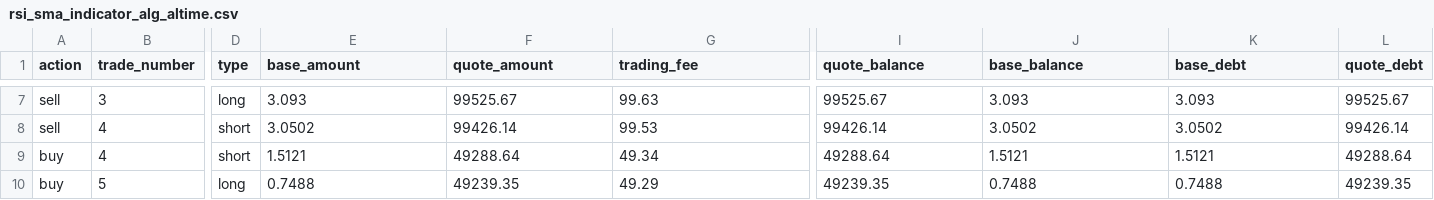
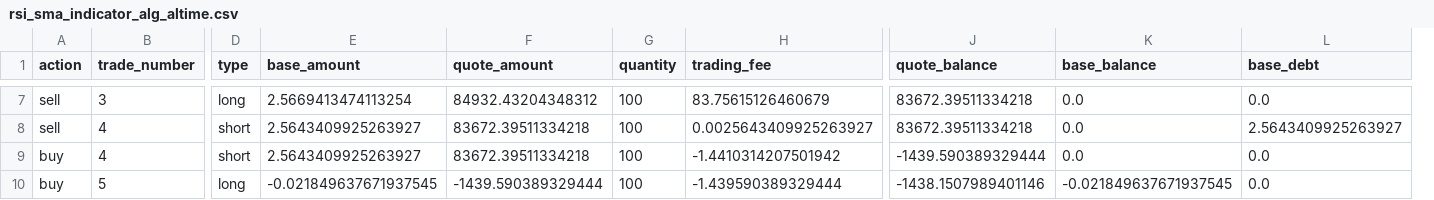
Before and after one commit to MatusKuma/Bakalarska_praca_Kuma, a CSV file: stats/rsi_sma_indicator_alg_altime.csv, drawn as a sheet; only a part is shown, gaps mark what is left out; removed rows and columns are numbered as before the commit, all else as after; the diff covers the shown part only; the diff names each change by its address in the sheet, - before the commit and + after, or states it on an @@ line.

```diff
--- a/stats/rsi_sma_indicator_alg_altime.csv
+++ b/stats/rsi_sma_indicator_alg_altime.csv
+column G (quantity), rows 7-10: all 100
-column L (quote_debt), rows 7-10: 99525.67 | 99426.14 | 49288.64 | 49239.35
-E7 (base_amount): 3.093
+E7 (base_amount): 2.5669413474113254
-F7 (quote_amount): 99525.67
+F7 (quote_amount): 84932.43204348312
-H7 (trading_fee): 99.63
+H7 (trading_fee): 83.75615126460679
-J7 (quote_balance): 99525.67
+J7 (quote_balance): 83672.39511334218
-K7 (base_balance): 3.093
+K7 (base_balance): 0.0
-L7 (base_debt): 3.093
+L7 (base_debt): 0.0
-E8 (base_amount): 3.0502
+E8 (base_amount): 2.5643409925263927
-F8 (quote_amount): 99426.14
+F8 (quote_amount): 83672.39511334218
-H8 (trading_fee): 99.53
+H8 (trading_fee): 0.0025643409925263927
-J8 (quote_balance): 99426.14
+J8 (quote_balance): 83672.39511334218
-K8 (base_balance): 3.0502
+K8 (base_balance): 0.0
-L8 (base_debt): 3.0502
+L8 (base_debt): 2.5643409925263927
-E9 (base_amount): 1.5121
+E9 (base_amount): 2.5643409925263927
-F9 (quote_amount): 49288.64
+F9 (quote_amount): 83672.39511334218
-H9 (trading_fee): 49.34
+H9 (trading_fee): -1.4410314207501942
-J9 (quote_balance): 49288.64
+J9 (quote_balance): -1439.590389329444
-K9 (base_balance): 1.5121
+K9 (base_balance): 0.0
-L9 (base_debt): 1.5121
+L9 (base_debt): 0.0
-E10 (base_amount): 0.7488
+E10 (base_amount): -0.021849637671937545
-F10 (quote_amount): 49239.35
+F10 (quote_amount): -1439.590389329444
-H10 (trading_fee): 49.29
+H10 (trading_fee): -1.439590389329444
-J10 (quote_balance): 49239.35
+J10 (quote_balance): -1438.1507989401146
-K10 (base_balance): 0.7488
+K10 (base_balance): -0.021849637671937545
-L10 (base_debt): 0.7488
+L10 (base_debt): 0.0
```
Also changed, not shown: 28 edited cells elsewhere in this file, stats/alltime_target.csv, stats/rsi_indicator_alg_bear.csv, 29 other files.
